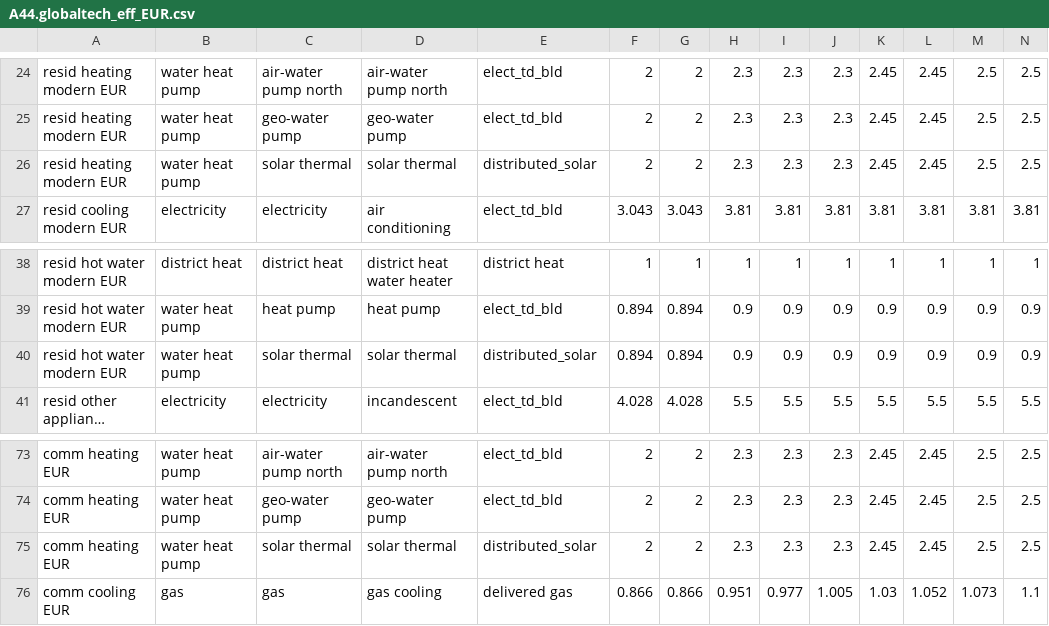
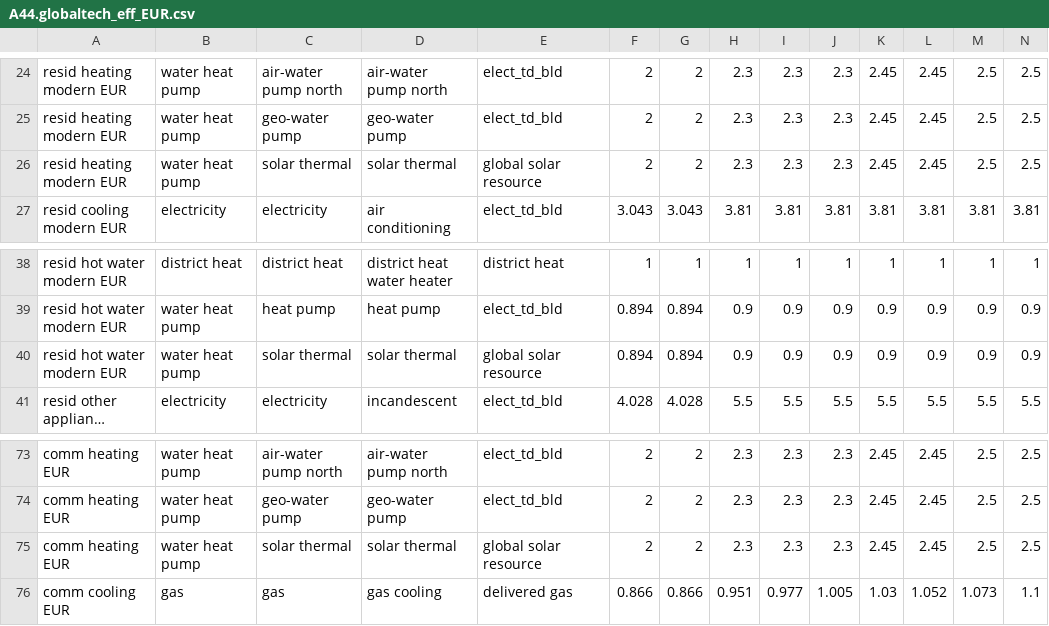
Before and after one commit to bc3LC-GCAMEurope/gcam-core, a CSV file: input/gcamdata/inst/extdata/gcam-europe/A44.globaltech_eff_EUR.csv, drawn as a sheet; only a part is shown, gaps mark what is left out; long unchanged cells end in …; the diff names each change by its address in the sheet, - before the commit and + after, or states it on an @@ line.

```diff
--- a/input/gcamdata/inst/extdata/gcam-europe/A44.globaltech_eff_EUR.csv
+++ b/input/gcamdata/inst/extdata/gcam-europe/A44.globaltech_eff_EUR.csv
-E26: distributed_solar
+E26: global solar resource
-E40: distributed_solar
+E40: global solar resource
-E75: distributed_solar
+E75: global solar resource
```
Also changed, not shown: input/gcamdata/inst/extdata/gcam-europe/A44.USA_TechChange_EUR.csv, input/gcamdata/inst/extdata/gcam-europe/A44.cost_efficiency_EUR.csv, 1 other file.
